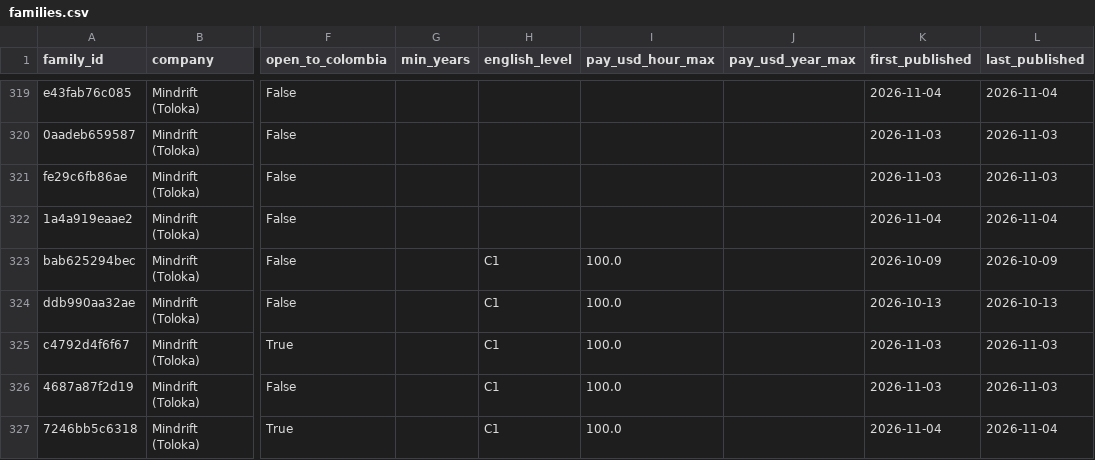
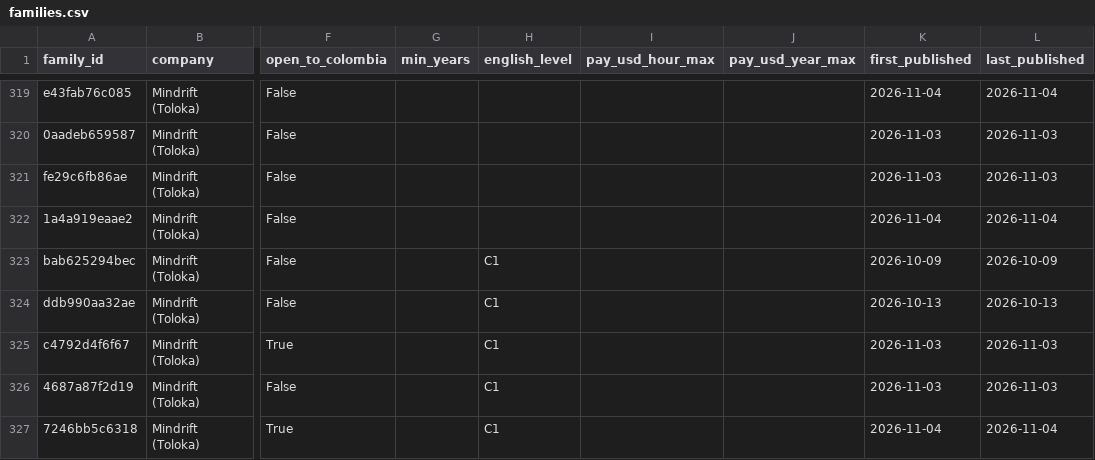
Before and after one commit to Jsebastian323/webdata-delivery-kit, a CSV file: data/jobs/families.csv, drawn as a sheet; only a part is shown, gaps mark what is left out; the diff covers the shown part only; the diff names each change by its address in the sheet, - before the commit and + after, or states it on an @@ line.

```diff
--- a/data/jobs/families.csv
+++ b/data/jobs/families.csv
-I323:I327 (pay_usd_hour_max): 100.0
+I323:I327 (pay_usd_hour_max): (empty)
```
Also changed, not shown: 7 added rows, 3 removed rows and 40 edited cells elsewhere in this file, 3 other files.
